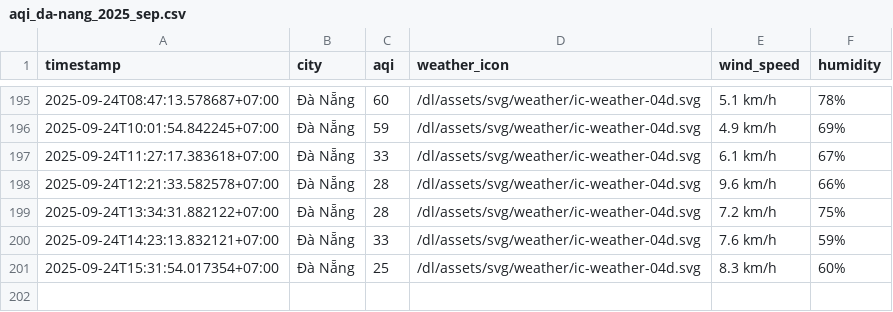
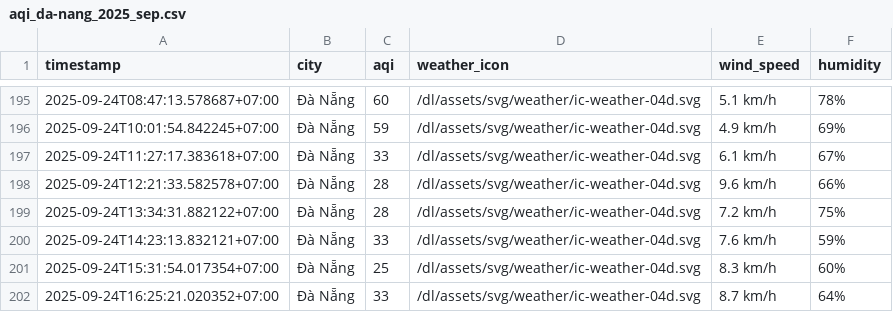
Before and after one commit to HiAmNear/iqair-crawling, a CSV file: result/da-nang/aqi_da-nang_2025_sep.csv, drawn as a sheet; only a part is shown, gaps mark what is left out; the diff names each change by its address in the sheet, - before the commit and + after, or states it on an @@ line.

```diff
--- a/result/da-nang/aqi_da-nang_2025_sep.csv
+++ b/result/da-nang/aqi_da-nang_2025_sep.csv
+row 202: 2025-09-24T16:25:21.020352+07:00 | Đà Nẵng | 33 | /dl/assets/svg/weather/ic-weather-04d.svg | 8.7 km/h | 64%
```
Also changed, not shown: result/can-tho/aqi_can-tho_2025_sep.csv, result/hai-phong/aqi_hai-phong_2025_sep.csv, 4 other files.
